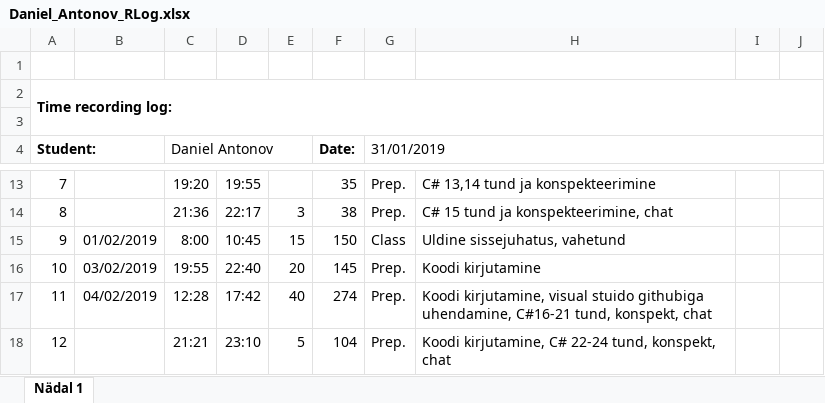
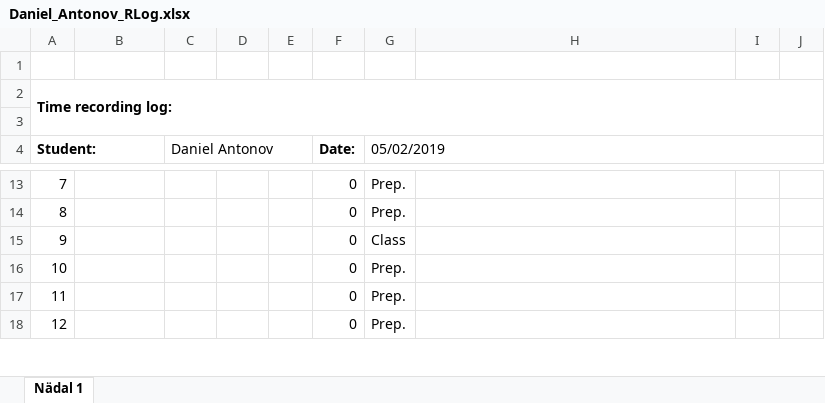
Before and after one commit to daniellantonov/ISA2, an Excel workbook: Daniel_Antonov_RLog.xlsx, sheet Nädal 1, drawn as a sheet; only a part is shown, gaps mark what is left out; values as stored, in another font and other column widths than the file's, no borders; the diff covers the shown part only; the diff names each change by its address in the sheet, - before the commit and + after, or states it on an @@ line.

```diff
--- a/Daniel_Antonov_RLog.xlsx (sheet Nädal 1)
+++ b/Daniel_Antonov_RLog.xlsx (sheet Nädal 1)
-G4: 31/01/2019
+G4: 05/02/2019
-C13 (Daniel Antonov): 19:20
+C13 (Daniel Antonov): (empty)
-D13: 19:55
+D13: (empty)
-F13 (Date:): 35
+F13 (Date:): 0
-H13: C# 13,14 tund ja konspekteerimine
+H13: (empty)
-C14 (Daniel Antonov): 21:36
+C14 (Daniel Antonov): (empty)
-D14: 22:17
+D14: (empty)
-E14: 3
+E14: (empty)
-F14 (Date:): 38
+F14 (Date:): 0
-H14: C# 15 tund ja konspekteerimine, chat
+H14: (empty)
-B15: 01/02/2019
+B15: (empty)
-C15 (Daniel Antonov): 8:00
+C15 (Daniel Antonov): (empty)
-D15: 10:45
+D15: (empty)
-E15: 15
+E15: (empty)
-F15 (Date:): 150
+F15 (Date:): 0
-H15: Uldine sissejuhatus, vahetund
+H15: (empty)
-B16: 03/02/2019
+B16: (empty)
-C16 (Daniel Antonov): 19:55
+C16 (Daniel Antonov): (empty)
-D16: 22:40
+D16: (empty)
-E16: 20
+E16: (empty)
-F16 (Date:): 145
+F16 (Date:): 0
-H16: Koodi kirjutamine
+H16: (empty)
-B17: 04/02/2019
+B17: (empty)
-C17 (Daniel Antonov): 12:28
+C17 (Daniel Antonov): (empty)
-D17: 17:42
+D17: (empty)
-E17: 40
+E17: (empty)
-F17 (Date:): 274
+F17 (Date:): 0
-H17: Koodi kirjutamine, visual stuido githubiga uhendamine, C#16-21 tund, konspekt, chat
+H17: (empty)
-C18 (Daniel Antonov): 21:21
+C18 (Daniel Antonov): (empty)
-D18: 23:10
+D18: (empty)
-E18: 5
+E18: (empty)
-F18 (Date:): 104
+F18 (Date:): 0
-H18: Koodi kirjutamine, C# 22-24 tund, konspekt, chat
+H18: (empty)
```
Also changed, not shown: 33 edited cells elsewhere in this sheet, 3 other files.
